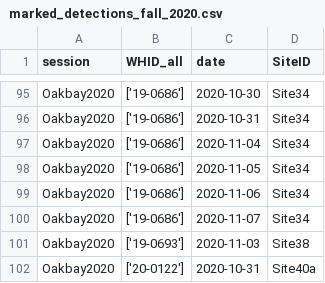
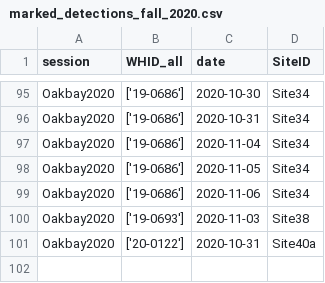
Before and after one commit to andrew-barnas/Oak-Bay-Deer-Density, a CSV file: 1.2 Data Prep/outputs/marked_detections_fall_2020.csv, drawn as a sheet; only a part is shown, gaps mark what is left out; the diff names each change by its address in the sheet, - before the commit and + after, or states it on an @@ line.

```diff
--- a/1.2 Data Prep/outputs/marked_detections_fall_2020.csv
+++ b/1.2 Data Prep/outputs/marked_detections_fall_2020.csv
-row 100: Oakbay2020 | ['19-0686'] | 2020-11-07 | Site34
```
Also changed, not shown: 1.2 Data Prep/outputs/marked_detections_fall_2019.csv, 1.2 Data Prep/outputs/operation_matrix_fall_2019.csv, 17 other files.
